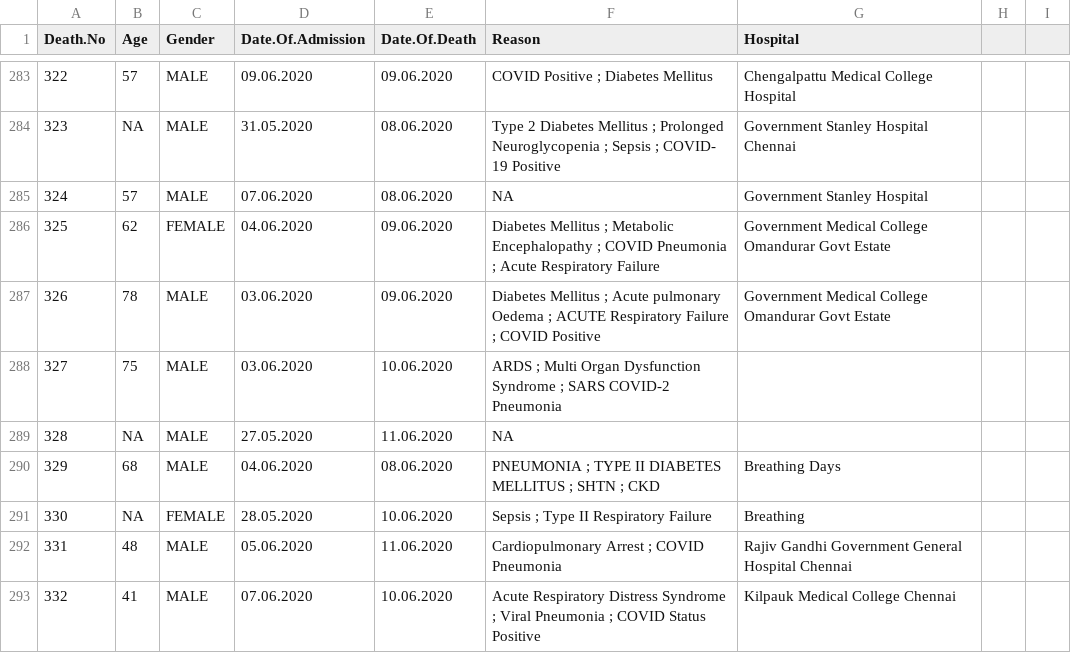
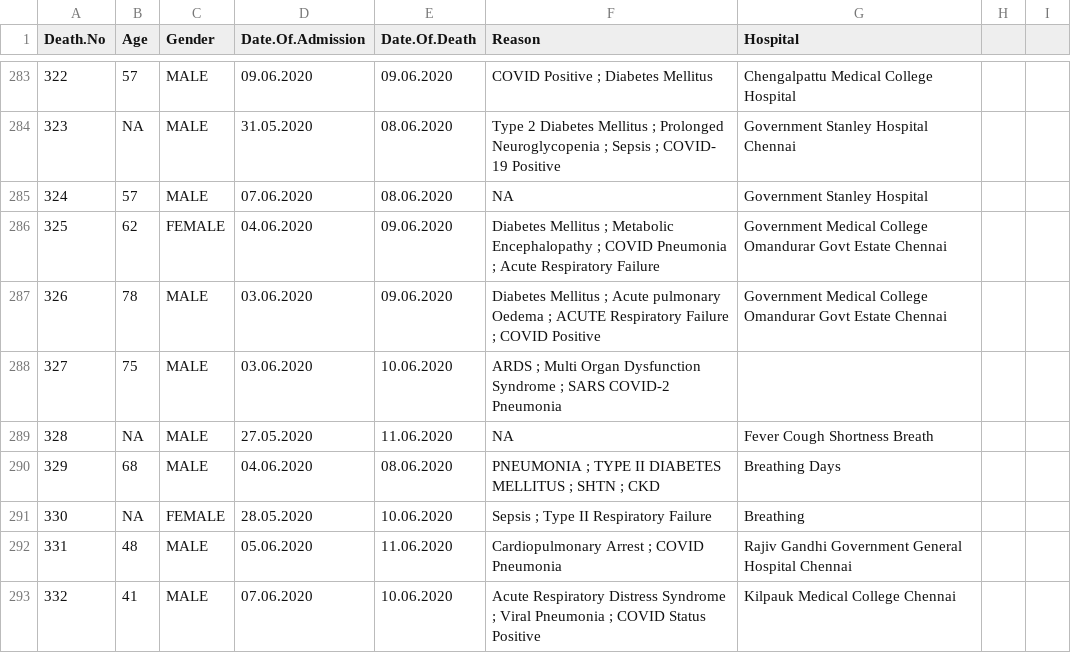
Before and after one commit to medeepak/TamilNaduCovidData, a CSV file: TamilNaduFatalitiesDataset.csv, drawn as a sheet; only a part is shown, gaps mark what is left out; the diff covers the shown part only; the diff names each change by its address in the sheet, - before the commit and + after, or states it on an @@ line.

```diff
--- a/TamilNaduFatalitiesDataset.csv
+++ b/TamilNaduFatalitiesDataset.csv
-G286:G287 (Hospital): …Govt Estate
+G286:G287 (Hospital): …Govt Estate Chennai
-G289 (Hospital): (empty)
+G289 (Hospital): Fever Cough Shortness Breath
```
Also changed, not shown: 53 edited cells elsewhere in this file.
